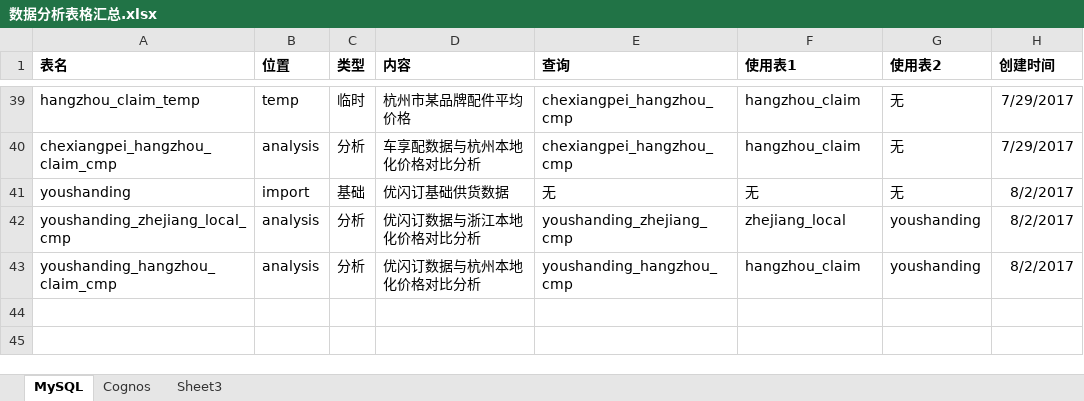
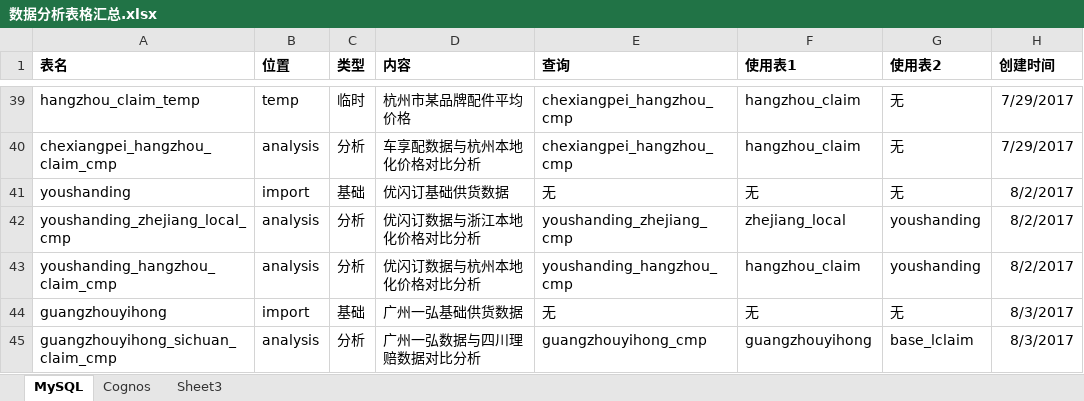
Before and after one commit to allenwhc/jiaanpei, an Excel workbook: Documentations/数据分析表格汇总.xlsx, sheet MySQL, drawn as a sheet; only a part is shown, gaps mark what is left out; values as stored, in another font and other column widths than the file's, no borders; the diff names each change by its address in the sheet, - before the commit and + after, or states it on an @@ line.

Commit message:
Updated database tables list

```diff
--- a/Documentations/数据分析表格汇总.xlsx (sheet MySQL)
+++ b/Documentations/数据分析表格汇总.xlsx (sheet MySQL)
+row 44: guangzhouyihong | import | 基础 | 广州一弘基础供货数据 | 无 | 无 | 无 | 8/3/2017
+row 45: guangzhouyihong_sichuan_claim_cmp | analysis | 分析 | 广州一弘数据与四川理赔数据对比分析 | guangzhouyihong_cmp | guangzhouyihong | base_lclaim | 8/3/2017
```
